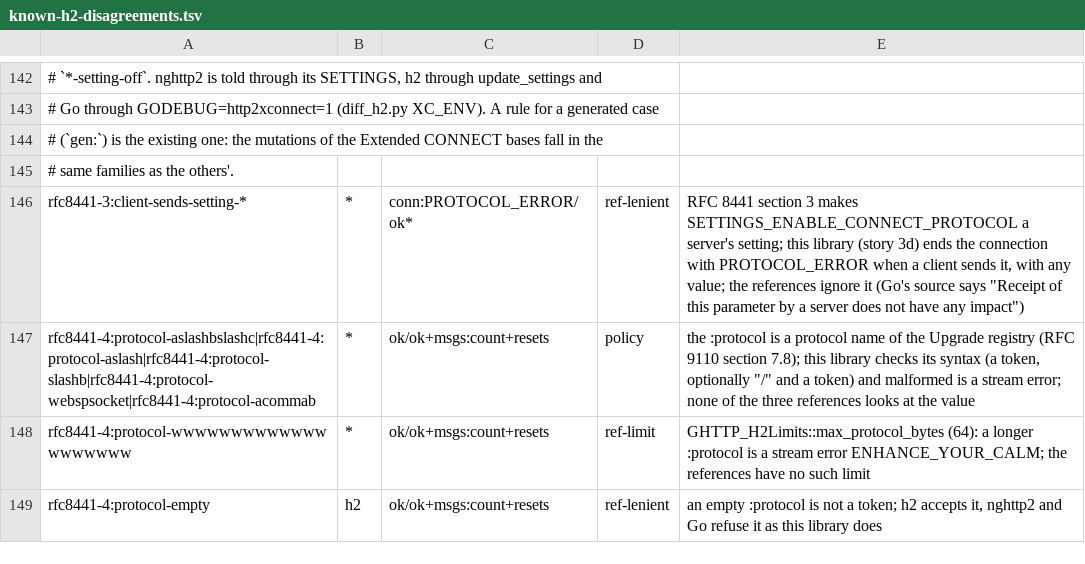
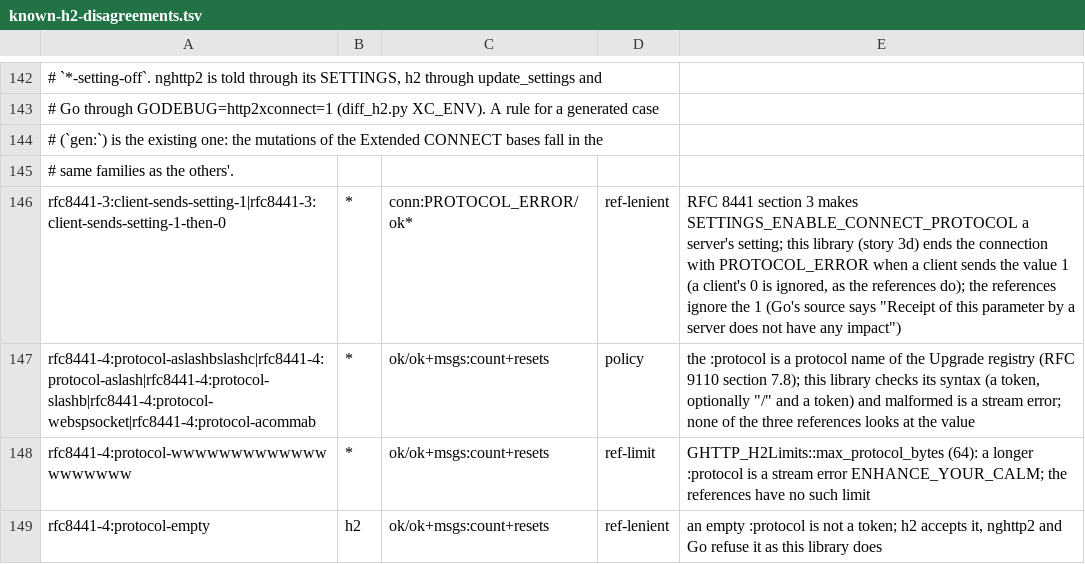
Before and after one commit to Ghoti-io/http, a TSV file: tools/oracle/known-h2-disagreements.tsv, drawn as a sheet; only a part is shown, gaps mark what is left out; the diff names each change by its address in the sheet, - before the commit and + after, or states it on an @@ line.

Commit message:
Ignore a client's SETTINGS_ENABLE_CONNECT_PROTOCOL of 0 and refuse only its 1
Python's h2 puts ENABLE_CONNECT_PROTOCOL=0 in every client's first SETTINGS, so
treating any client-sent value as a connection error refused every h2 client.
The setting is still a server's: a client's 1, a value above 1 and a server's
change from 1 to 0 are connection errors; a client's 0 says nothing and is
ignored, with no change of state.

The interop driver no longer strips the entry from h2's bytes (and checks that
it is there), and an unmodified h2 client is a scenario of its own. The test of
the old rule became two, the planted defect now removes the check for 1, and
the differential's rule for a client's setting covers the value 1 only.

```diff
--- a/tools/oracle/known-h2-disagreements.tsv
+++ b/tools/oracle/known-h2-disagreements.tsv
-A146: rfc8441-3:client-sends-setting-*
+A146: rfc8441-3:client-sends-setting-1|rfc8441-3:client-sends-setting-1-then-0
-E146: …client sends it, with any value; the references ignore it (Go's source…
+E146: …client sends the value 1 (a client's 0 is ignored, as the references do); the references ignore the 1 (Go's source…
```
Also changed, not shown: 8 other files.
